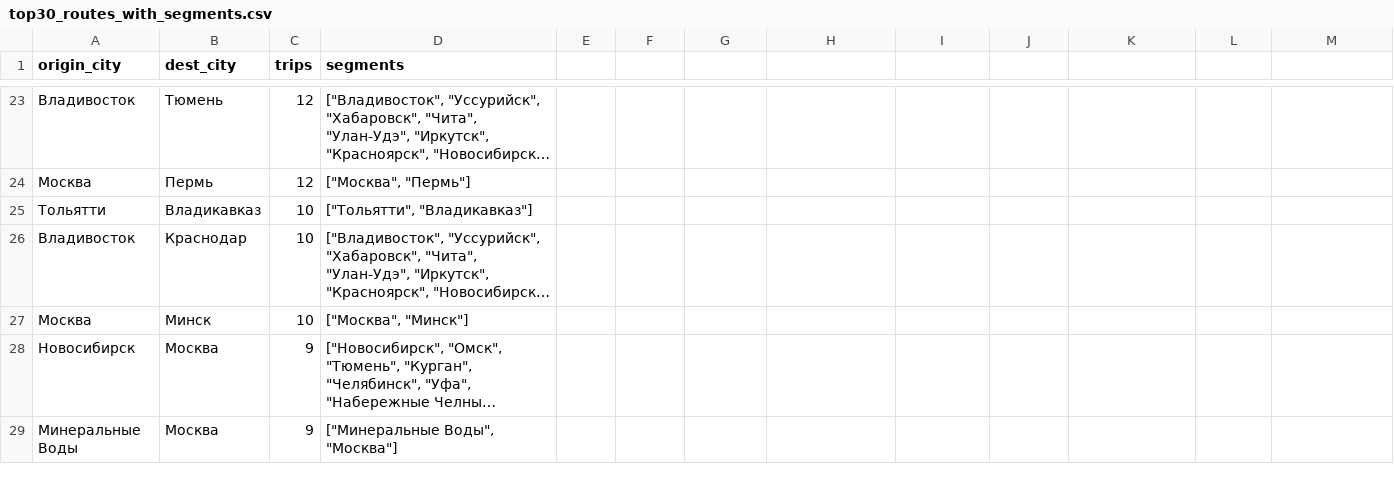
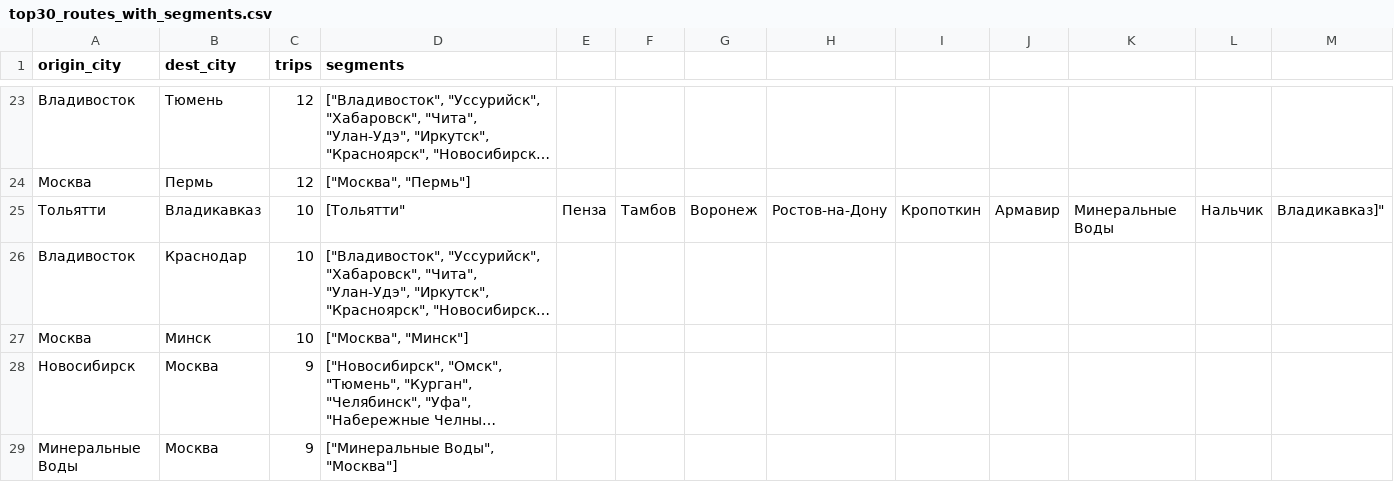
Before and after one commit to qwezyid/Dispatcher, a CSV file: public/data/top30_routes_with_segments.csv, drawn as a sheet; only a part is shown, gaps mark what is left out; long unchanged cells end in …; removed rows and columns are numbered as before the commit, all else as after; the diff names each change by its address in the sheet, - before the commit and + after, or states it on an @@ line.

Commit message:
Update top30_routes_with_segments.csv

```diff
--- a/public/data/top30_routes_with_segments.csv
+++ b/public/data/top30_routes_with_segments.csv
-row 25: Тольятти | Владикавказ | 10 | ["Тольятти", "Владикавказ"]
+row 25: Тольятти | Владикавказ | 10 | [Тольятти" | Пенза | Тамбов | Воронеж | Ростов-на-Дону | Кропоткин | Армавир | Минеральные Воды | Нальчик | Владикавказ]"
```
